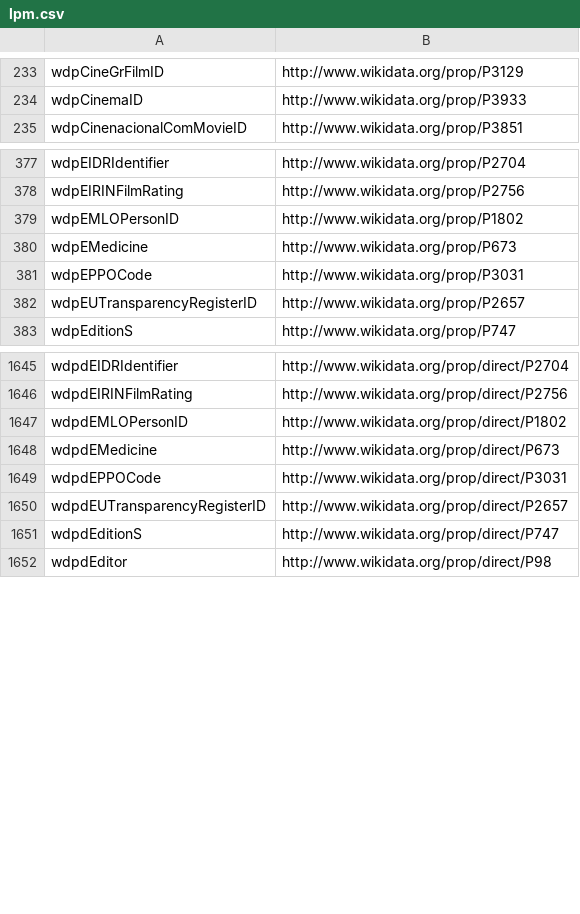
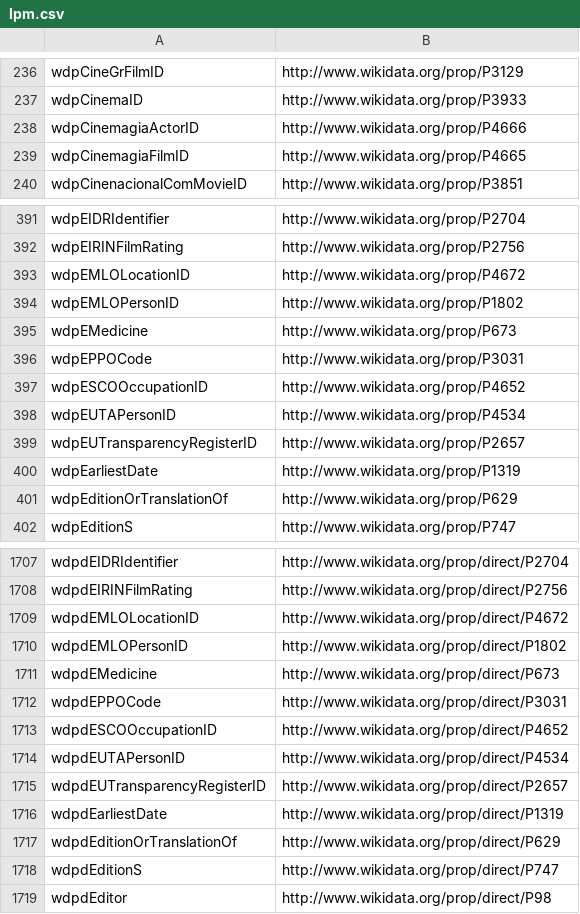
Before and after one commit to gooofy/zamia-ai, a CSV file: data-tools/rdf/etc/lpm.csv, drawn as a sheet; only a part is shown, gaps mark what is left out; the diff covers the shown part only; the diff names each change by its address in the sheet, - before the commit and + after, or states it on an @@ line.

Commit message:
add wdeTime, wdeCalendarDate

```diff
--- a/data-tools/rdf/etc/lpm.csv
+++ b/data-tools/rdf/etc/lpm.csv
+row 238: wdpCinemagiaActorID | http://www.wikidata.org/prop/P4666
+row 239: wdpCinemagiaFilmID | http://www.wikidata.org/prop/P4665
+row 393: wdpEMLOLocationID | http://www.wikidata.org/prop/P4672
+row 397: wdpESCOOccupationID | http://www.wikidata.org/prop/P4652
+row 398: wdpEUTAPersonID | http://www.wikidata.org/prop/P4534
+row 400: wdpEarliestDate | http://www.wikidata.org/prop/P1319
+row 401: wdpEditionOrTranslationOf | http://www.wikidata.org/prop/P629
+row 1709: wdpdEMLOLocationID | http://www.wikidata.org/prop/direct/P4672
+row 1713: wdpdESCOOccupationID | http://www.wikidata.org/prop/direct/P4652
+row 1714: wdpdEUTAPersonID | http://www.wikidata.org/prop/direct/P4534
+row 1716: wdpdEarliestDate | http://www.wikidata.org/prop/direct/P1319
+row 1717: wdpdEditionOrTranslationOf | http://www.wikidata.org/prop/direct/P629
```
Also changed, not shown: 84 added rows elsewhere in this file, 4 other files.
